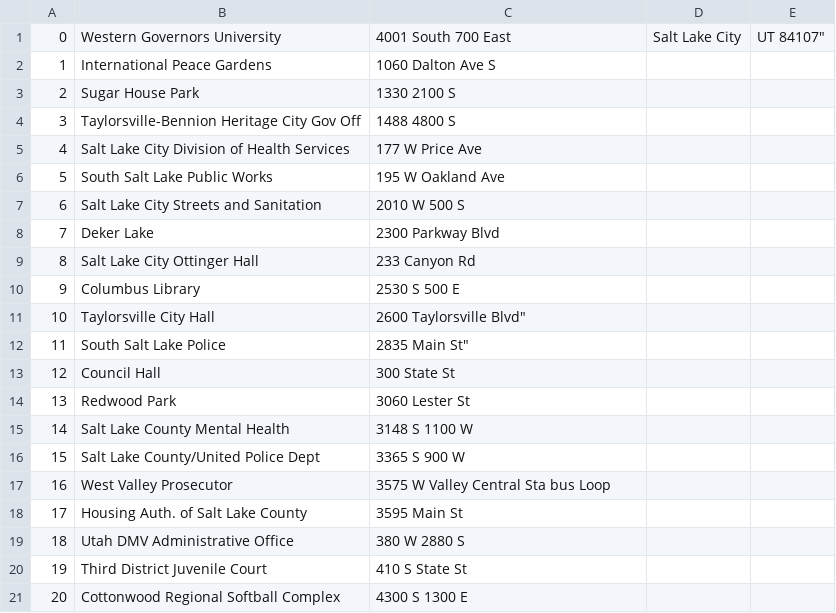
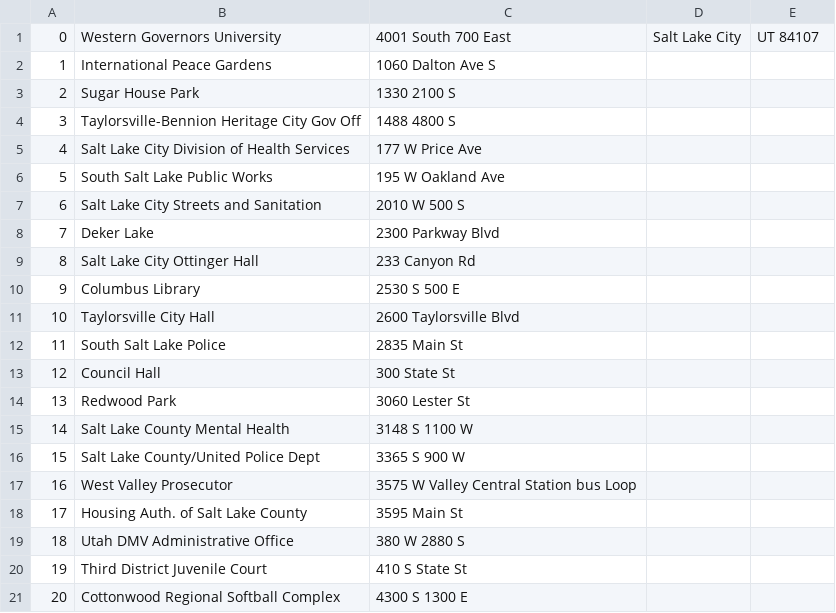
Before and after one commit to DataDeveloper7865/data-structures-algos-II, a CSV file: data/distance_name_data.csv, drawn as a sheet; only a part is shown.

Commit message:
deleted added data

```diff
--- a/data/distance_name_data.csv
+++ b/data/distance_name_data.csv
@@ -1,2 +1,2 @@
-0,Western Governors University,4001 South 700 East,Salt Lake City, UT 84107"
+0,Western Governors University,4001 South 700 East,Salt Lake City, UT 84107
 1,International Peace Gardens,1060 Dalton Ave S
@@ -10,4 +10,4 @@
 9,Columbus Library,2530 S 500 E
-10,Taylorsville City Hall,2600 Taylorsville Blvd"
-11,South Salt Lake Police,2835 Main St"
+10,Taylorsville City Hall,2600 Taylorsville Blvd
+11,South Salt Lake Police,2835 Main St
 12,Council Hall,300 State St
@@ -16,3 +16,3 @@
 15,Salt Lake County/United Police Dept,3365 S 900 W
-16,West Valley Prosecutor,3575 W Valley Central Sta bus Loop
+16,West Valley Prosecutor,3575 W Valley Central Station bus Loop
 17,Housing Auth. of Salt Lake County,3595 Main St
```
